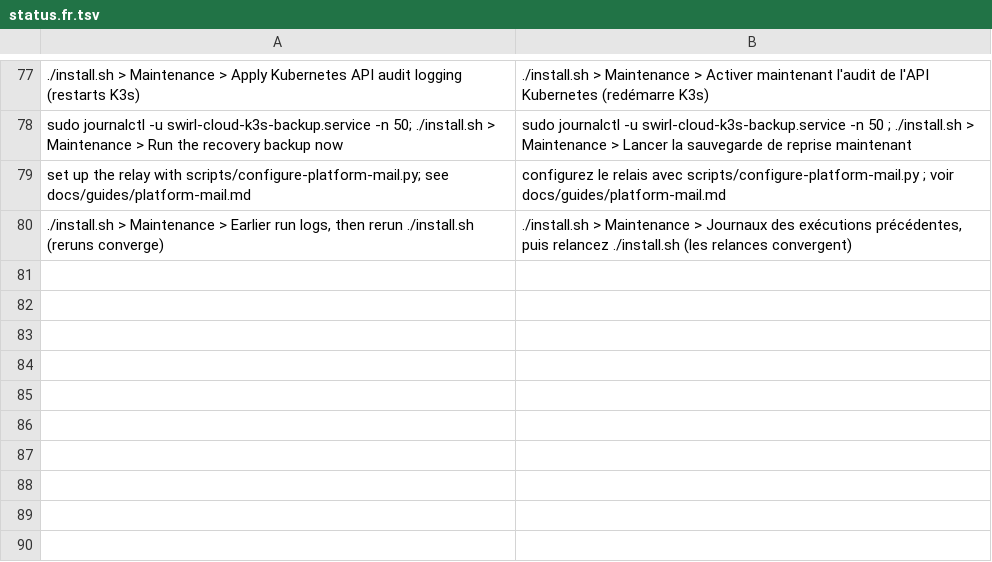
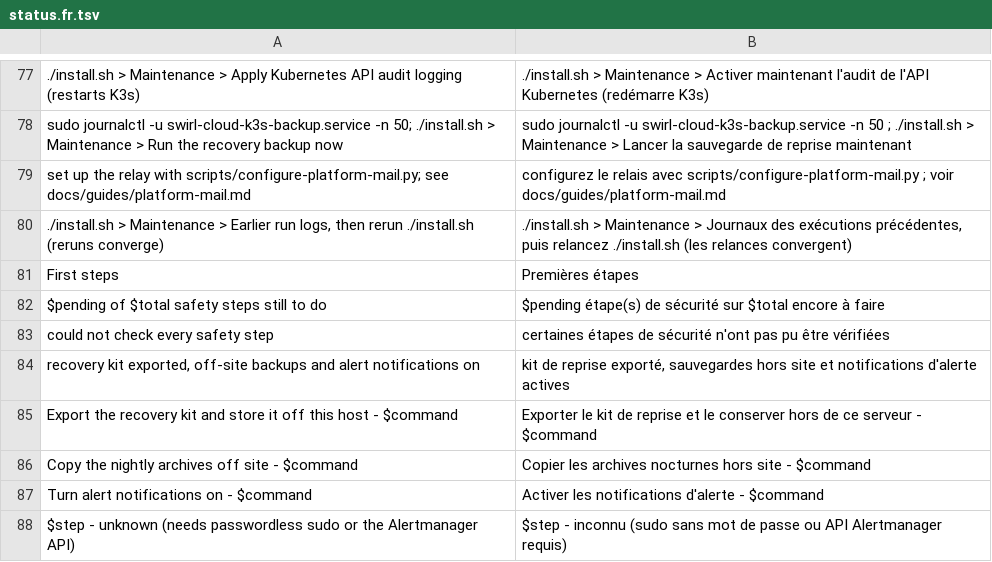
Before and after one commit to chefzaid/swirl-cloud, a TSV file: scripts/lib/i18n/status.fr.tsv, drawn as a sheet; only a part is shown, gaps mark what is left out.

Commit message:
List the safety steps a new installation still owes in --status
A new installation could run for months without a recovery kit off the
host, an off-site copy of its archives or any alert notification, and
nothing said so. ./install.sh --status now has a First steps check that
lists each step still to do with its command, in English and French,
read from the kit's manifest, the backup settings and Alertmanager's
own status.

```diff
--- a/scripts/lib/i18n/status.fr.tsv
+++ b/scripts/lib/i18n/status.fr.tsv
@@ -80 +80,9 @@ set up the relay with scripts/configure-platform-mail.py; see docs/guides/platfo
 ./install.sh > Maintenance > Earlier run logs, then rerun ./install.sh (reruns converge)	./install.sh > Maintenance > Journaux des exécutions précédentes, puis relancez ./install.sh (les relances convergent)
+First steps	Premières étapes
+$pending of $total safety steps still to do	$pending étape(s) de sécurité sur $total encore à faire
+could not check every safety step	certaines étapes de sécurité n'ont pas pu être vérifiées
+recovery kit exported, off-site backups and alert notifications on	kit de reprise exporté, sauvegardes hors site et notifications d'alerte actives
+Export the recovery kit and store it off this host - $command	Exporter le kit de reprise et le conserver hors de ce serveur - $command
+Copy the nightly archives off site - $command	Copier les archives nocturnes hors site - $command
+Turn alert notifications on - $command	Activer les notifications d'alerte - $command
+$step - unknown (needs passwordless sudo or the Alertmanager API)	$step - inconnu (sudo sans mot de passe ou API Alertmanager requis)
```
Also changed, not shown: 3 other files.
